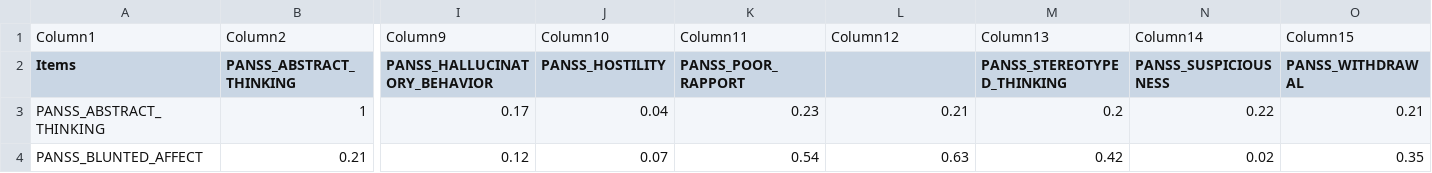
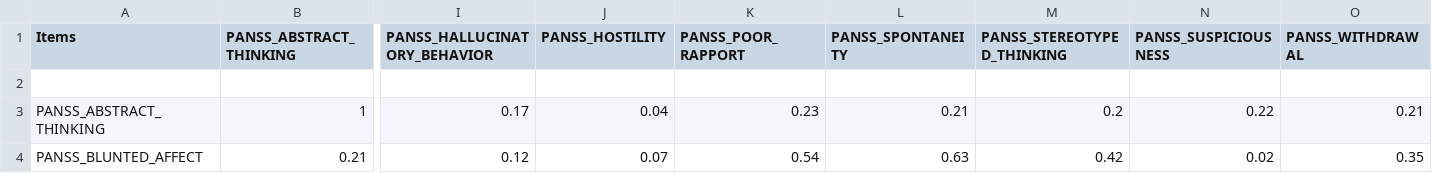
Before and after one commit to pnplab/convert_app, a CSV file: analyses/correlation_matrix.csv, drawn as a sheet; only a part is shown, gaps mark what is left out; removed rows and columns are numbered as before the commit, all else as after; rows hold the shown columns only; the diff names each change by its address in the sheet, - before the commit and + after, or states it on an @@ line.

```diff
--- a/analyses/correlation_matrix.csv
+++ b/analyses/correlation_matrix.csv
-row 1: Column1 | Column2 | Column9 | Column10 | Column11 | Column12 | Column13 | Column14 | Column15
-L1: (empty)
+L1: PANSS_SPONTANEITY
+row 2: (empty)
```
Also changed, not shown: analyses/factor_analysis_neg.csv, 1 other file.
